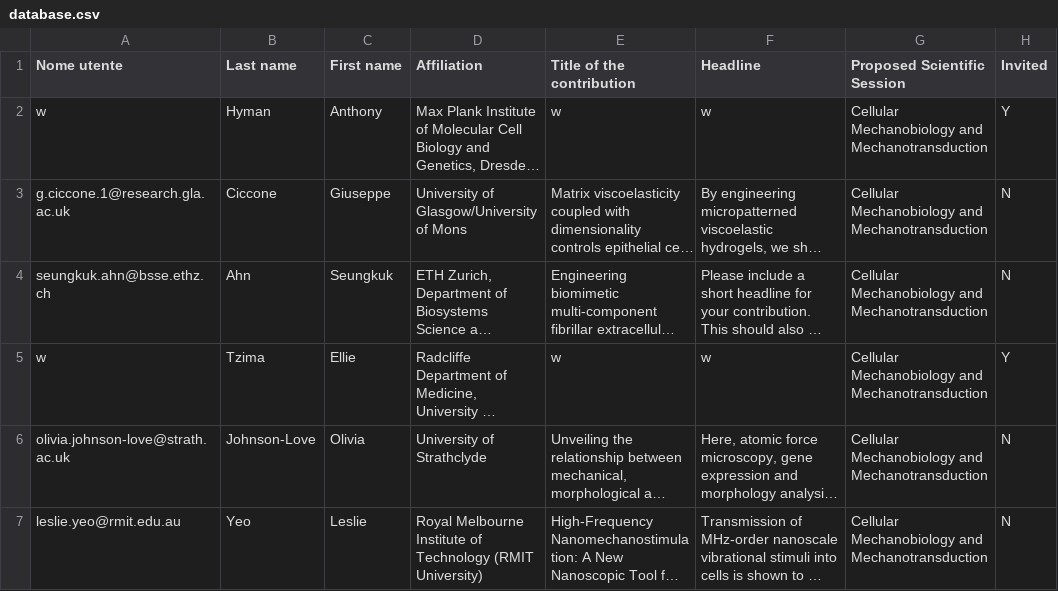
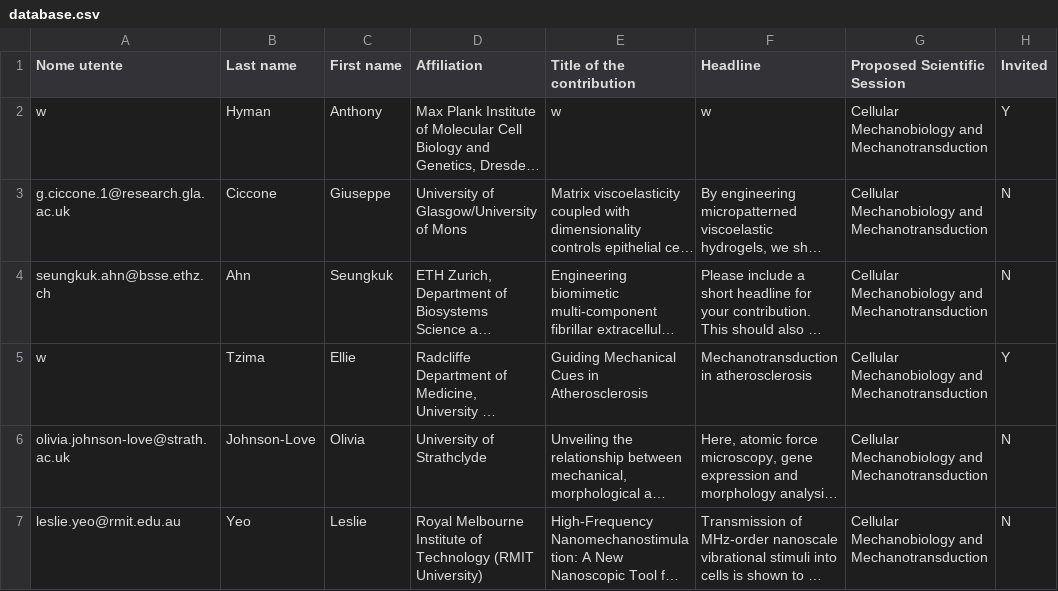
Before and after one commit to massimovassalli/massimovassalli.github.io, a CSV file: 2024/database.csv, drawn as a sheet; only a part is shown; long unchanged cells end in …; the diff names each change by its address in the sheet, - before the commit and + after, or states it on an @@ line.

```diff
--- a/2024/database.csv
+++ b/2024/database.csv
-E5 (Title of the contribution): w
+E5 (Title of the contribution): Guiding Mechanical Cues in Atherosclerosis
-F5 (Headline): w
+F5 (Headline): Mechanotransduction in atherosclerosis
```
Also changed, not shown: 1 other file.
